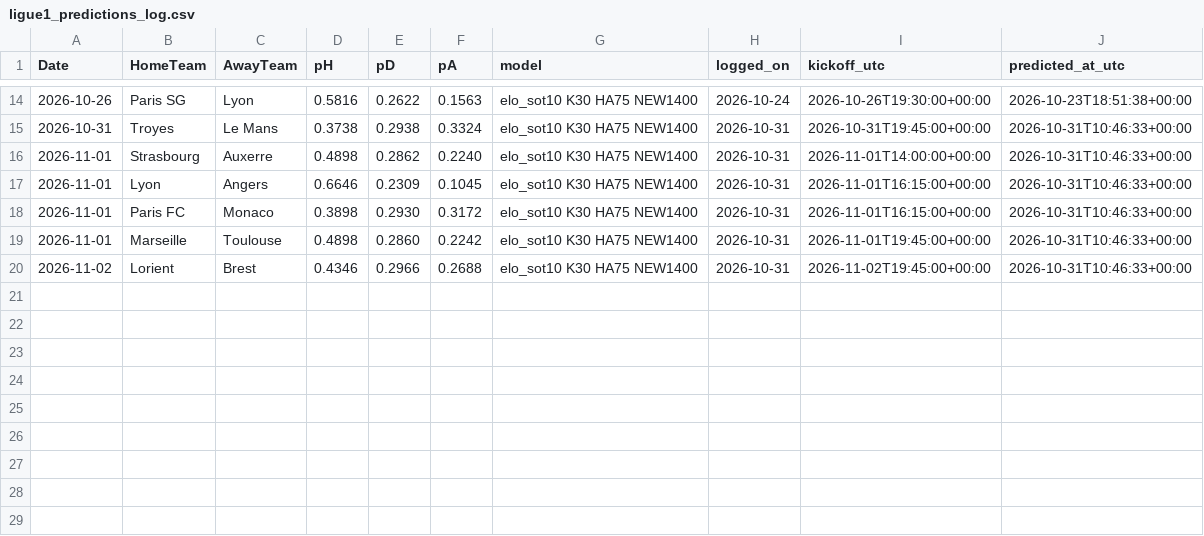
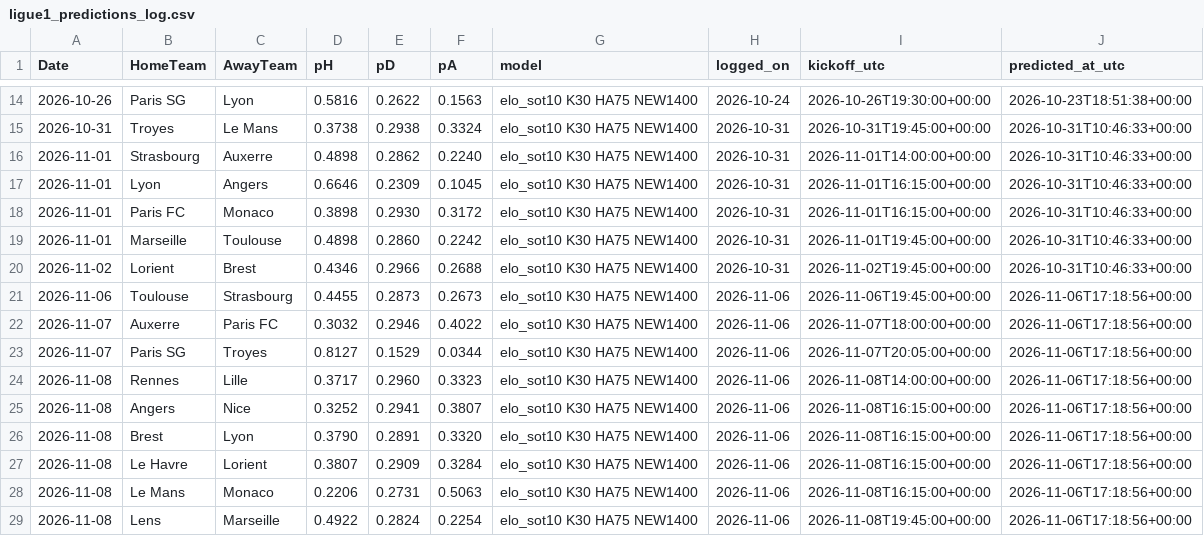
Before and after one commit to wag9/football-app, a CSV file: data/ligue1_predictions_log.csv, drawn as a sheet; only a part is shown, gaps mark what is left out.

```diff
--- a/data/ligue1_predictions_log.csv
+++ b/data/ligue1_predictions_log.csv
@@ -20 +20,10 @@ Date,HomeTeam,AwayTeam,pH,pD,pA,model,logged_on,kickoff_utc,predicted_at_utc
 2026-11-02,Lorient,Brest,0.4346,0.2966,0.2688,elo_sot10 K30 HA75 NEW1400,2026-10-31,2026-11-02T19:45:00+00:00,2026-10-31T10:46:33+00:00
+2026-11-06,Toulouse,Strasbourg,0.4455,0.2873,0.2673,elo_sot10 K30 HA75 NEW1400,2026-11-06,2026-11-06T19:45:00+00:00,2026-11-06T17:18:56+00:00
+2026-11-07,Auxerre,Paris FC,0.3032,0.2946,0.4022,elo_sot10 K30 HA75 NEW1400,2026-11-06,2026-11-07T18:00:00+00:00,2026-11-06T17:18:56+00:00
+2026-11-07,Paris SG,Troyes,0.8127,0.1529,0.0344,elo_sot10 K30 HA75 NEW1400,2026-11-06,2026-11-07T20:05:00+00:00,2026-11-06T17:18:56+00:00
+2026-11-08,Rennes,Lille,0.3717,0.2960,0.3323,elo_sot10 K30 HA75 NEW1400,2026-11-06,2026-11-08T14:00:00+00:00,2026-11-06T17:18:56+00:00
+2026-11-08,Angers,Nice,0.3252,0.2941,0.3807,elo_sot10 K30 HA75 NEW1400,2026-11-06,2026-11-08T16:15:00+00:00,2026-11-06T17:18:56+00:00
+2026-11-08,Brest,Lyon,0.3790,0.2891,0.3320,elo_sot10 K30 HA75 NEW1400,2026-11-06,2026-11-08T16:15:00+00:00,2026-11-06T17:18:56+00:00
+2026-11-08,Le Havre,Lorient,0.3807,0.2909,0.3284,elo_sot10 K30 HA75 NEW1400,2026-11-06,2026-11-08T16:15:00+00:00,2026-11-06T17:18:56+00:00
+2026-11-08,Le Mans,Monaco,0.2206,0.2731,0.5063,elo_sot10 K30 HA75 NEW1400,2026-11-06,2026-11-08T16:15:00+00:00,2026-11-06T17:18:56+00:00
+2026-11-08,Lens,Marseille,0.4922,0.2824,0.2254,elo_sot10 K30 HA75 NEW1400,2026-11-06,2026-11-08T19:45:00+00:00,2026-11-06T17:18:56+00:00
```
Also changed, not shown: data/bundesliga_predictions_log.csv, data/laliga_predictions_log.csv, 11 other files.
